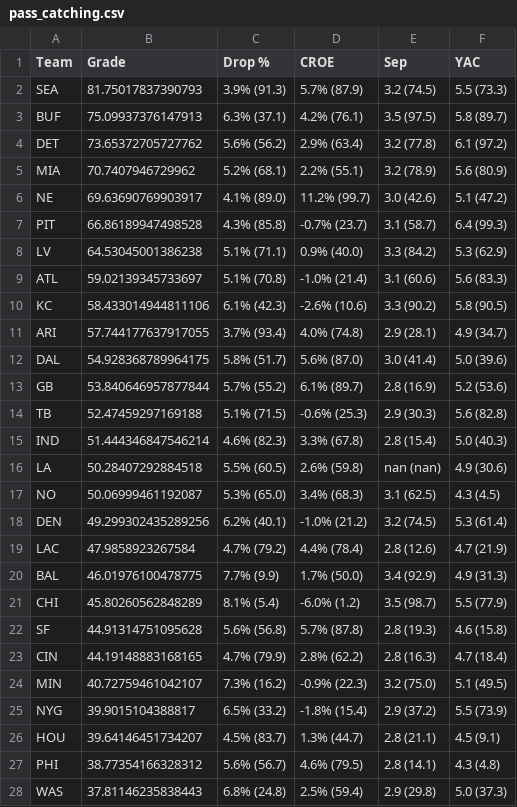
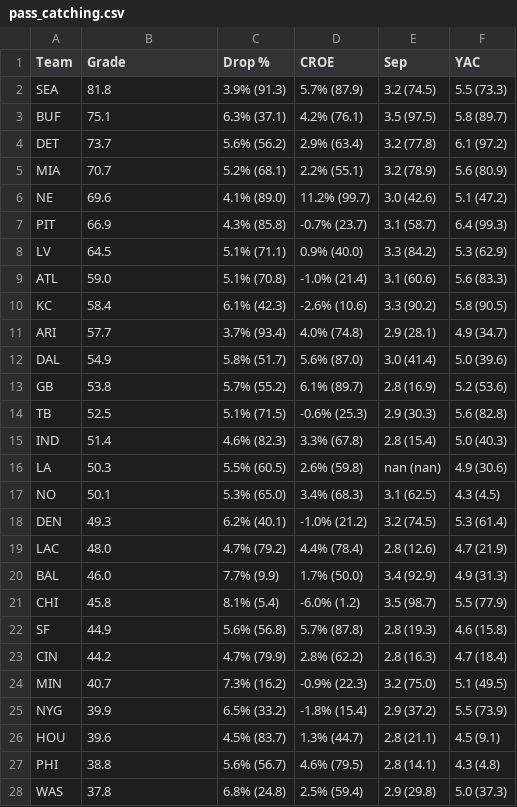
Before and after one commit to Mojo-TR/NFL-Analytics, a CSV file: csv/pass_catching.csv, drawn as a sheet; only a part is shown; the diff covers the shown part only.

```diff
--- a/csv/pass_catching.csv
+++ b/csv/pass_catching.csv
@@ -1,28 +1,28 @@
 Team,Grade,Drop %,CROE,Sep,YAC
-SEA,81.75017837390793,3.9% (91.3),5.7% (87.9),3.2 (74.5),5.5 (73.3)
-BUF,75.09937376147913,6.3% (37.1),4.2% (76.1),3.5 (97.5),5.8 (89.7)
-DET,73.65372705727762,5.6% (56.2),2.9% (63.4),3.2 (77.8),6.1 (97.2)
-MIA,70.7407946729962,5.2% (68.1),2.2% (55.1),3.2 (78.9),5.6 (80.9)
-NE,69.63690769903917,4.1% (89.0),11.2% (99.7),3.0 (42.6),5.1 (47.2)
-PIT,66.86189947498528,4.3% (85.8),-0.7% (23.7),3.1 (58.7),6.4 (99.3)
-LV,64.53045001386238,5.1% (71.1),0.9% (40.0),3.3 (84.2),5.3 (62.9)
-ATL,59.02139345733697,5.1% (70.8),-1.0% (21.4),3.1 (60.6),5.6 (83.3)
-KC,58.433014944811106,6.1% (42.3),-2.6% (10.6),3.3 (90.2),5.8 (90.5)
-ARI,57.744177637917055,3.7% (93.4),4.0% (74.8),2.9 (28.1),4.9 (34.7)
-DAL,54.928368789964175,5.8% (51.7),5.6% (87.0),3.0 (41.4),5.0 (39.6)
-GB,53.840646957877844,5.7% (55.2),6.1% (89.7),2.8 (16.9),5.2 (53.6)
-TB,52.47459297169188,5.1% (71.5),-0.6% (25.3),2.9 (30.3),5.6 (82.8)
-IND,51.444346847546214,4.6% (82.3),3.3% (67.8),2.8 (15.4),5.0 (40.3)
-LA,50.28407292884518,5.5% (60.5),2.6% (59.8),nan (nan),4.9 (30.6)
-NO,50.06999461192087,5.3% (65.0),3.4% (68.3),3.1 (62.5),4.3 (4.5)
-DEN,49.299302435289256,6.2% (40.1),-1.0% (21.2),3.2 (74.5),5.3 (61.4)
-LAC,47.9858923267584,4.7% (79.2),4.4% (78.4),2.8 (12.6),4.7 (21.9)
-BAL,46.01976100478775,7.7% (9.9),1.7% (50.0),3.4 (92.9),4.9 (31.3)
-CHI,45.80260562848289,8.1% (5.4),-6.0% (1.2),3.5 (98.7),5.5 (77.9)
-SF,44.91314751095628,5.6% (56.8),5.7% (87.8),2.8 (19.3),4.6 (15.8)
-CIN,44.19148883168165,4.7% (79.9),2.8% (62.2),2.8 (16.3),4.7 (18.4)
-MIN,40.72759461042107,7.3% (16.2),-0.9% (22.3),3.2 (75.0),5.1 (49.5)
-NYG,39.9015104388817,6.5% (33.2),-1.8% (15.4),2.9 (37.2),5.5 (73.9)
-HOU,39.64146451734207,4.5% (83.7),1.3% (44.7),2.8 (21.1),4.5 (9.1)
-PHI,38.77354166328312,5.6% (56.7),4.6% (79.5),2.8 (14.1),4.3 (4.8)
-WAS,37.81146235838443,6.8% (24.8),2.5% (59.4),2.9 (29.8),5.0 (37.3)
+SEA,81.8,3.9% (91.3),5.7% (87.9),3.2 (74.5),5.5 (73.3)
+BUF,75.1,6.3% (37.1),4.2% (76.1),3.5 (97.5),5.8 (89.7)
+DET,73.7,5.6% (56.2),2.9% (63.4),3.2 (77.8),6.1 (97.2)
+MIA,70.7,5.2% (68.1),2.2% (55.1),3.2 (78.9),5.6 (80.9)
+NE,69.6,4.1% (89.0),11.2% (99.7),3.0 (42.6),5.1 (47.2)
+PIT,66.9,4.3% (85.8),-0.7% (23.7),3.1 (58.7),6.4 (99.3)
+LV,64.5,5.1% (71.1),0.9% (40.0),3.3 (84.2),5.3 (62.9)
+ATL,59.0,5.1% (70.8),-1.0% (21.4),3.1 (60.6),5.6 (83.3)
+KC,58.4,6.1% (42.3),-2.6% (10.6),3.3 (90.2),5.8 (90.5)
+ARI,57.7,3.7% (93.4),4.0% (74.8),2.9 (28.1),4.9 (34.7)
+DAL,54.9,5.8% (51.7),5.6% (87.0),3.0 (41.4),5.0 (39.6)
+GB,53.8,5.7% (55.2),6.1% (89.7),2.8 (16.9),5.2 (53.6)
+TB,52.5,5.1% (71.5),-0.6% (25.3),2.9 (30.3),5.6 (82.8)
+IND,51.4,4.6% (82.3),3.3% (67.8),2.8 (15.4),5.0 (40.3)
+LA,50.3,5.5% (60.5),2.6% (59.8),nan (nan),4.9 (30.6)
+NO,50.1,5.3% (65.0),3.4% (68.3),3.1 (62.5),4.3 (4.5)
+DEN,49.3,6.2% (40.1),-1.0% (21.2),3.2 (74.5),5.3 (61.4)
+LAC,48.0,4.7% (79.2),4.4% (78.4),2.8 (12.6),4.7 (21.9)
+BAL,46.0,7.7% (9.9),1.7% (50.0),3.4 (92.9),4.9 (31.3)
+CHI,45.8,8.1% (5.4),-6.0% (1.2),3.5 (98.7),5.5 (77.9)
+SF,44.9,5.6% (56.8),5.7% (87.8),2.8 (19.3),4.6 (15.8)
+CIN,44.2,4.7% (79.9),2.8% (62.2),2.8 (16.3),4.7 (18.4)
+MIN,40.7,7.3% (16.2),-0.9% (22.3),3.2 (75.0),5.1 (49.5)
+NYG,39.9,6.5% (33.2),-1.8% (15.4),2.9 (37.2),5.5 (73.9)
+HOU,39.6,4.5% (83.7),1.3% (44.7),2.8 (21.1),4.5 (9.1)
+PHI,38.8,5.6% (56.7),4.6% (79.5),2.8 (14.1),4.3 (4.8)
+WAS,37.8,6.8% (24.8),2.5% (59.4),2.9 (29.8),5.0 (37.3)
```
Also changed, not shown: 5 edited cells elsewhere in this file, csv/def_and_st_sheet.csv, csv/pass_pro.csv, 13 other files.
